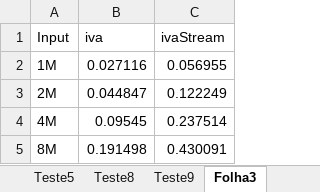
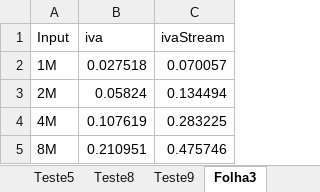
Before and after one commit to OctavioMaia/PDSJ_TP2, an Excel workbook: report/charts/graficos.xlsx, sheet Folha3, drawn as a sheet; values as stored, in another font and other column widths than the file's, no borders; charts and pictures and table styles not drawn; the diff names each change by its address in the sheet, - before the commit and + after, or states it on an @@ line.

```diff
--- a/report/charts/graficos.xlsx (sheet Folha3)
+++ b/report/charts/graficos.xlsx (sheet Folha3)
-B2 (iva): 0.027116
+B2 (iva): 0.027518
-C2 (ivaStream): 0.056955
+C2 (ivaStream): 0.070057
-B3 (iva): 0.044847
+B3 (iva): 0.05824
-C3 (ivaStream): 0.122249
+C3 (ivaStream): 0.134494
-B4 (iva): 0.09545
+B4 (iva): 0.107619
-C4 (ivaStream): 0.237514
+C4 (ivaStream): 0.283225
-B5 (iva): 0.191498
+B5 (iva): 0.210951
-C5 (ivaStream): 0.430091
+C5 (ivaStream): 0.475746
```
Also changed, not shown: other sheet tabs, charts or pictures, 1 other file.
